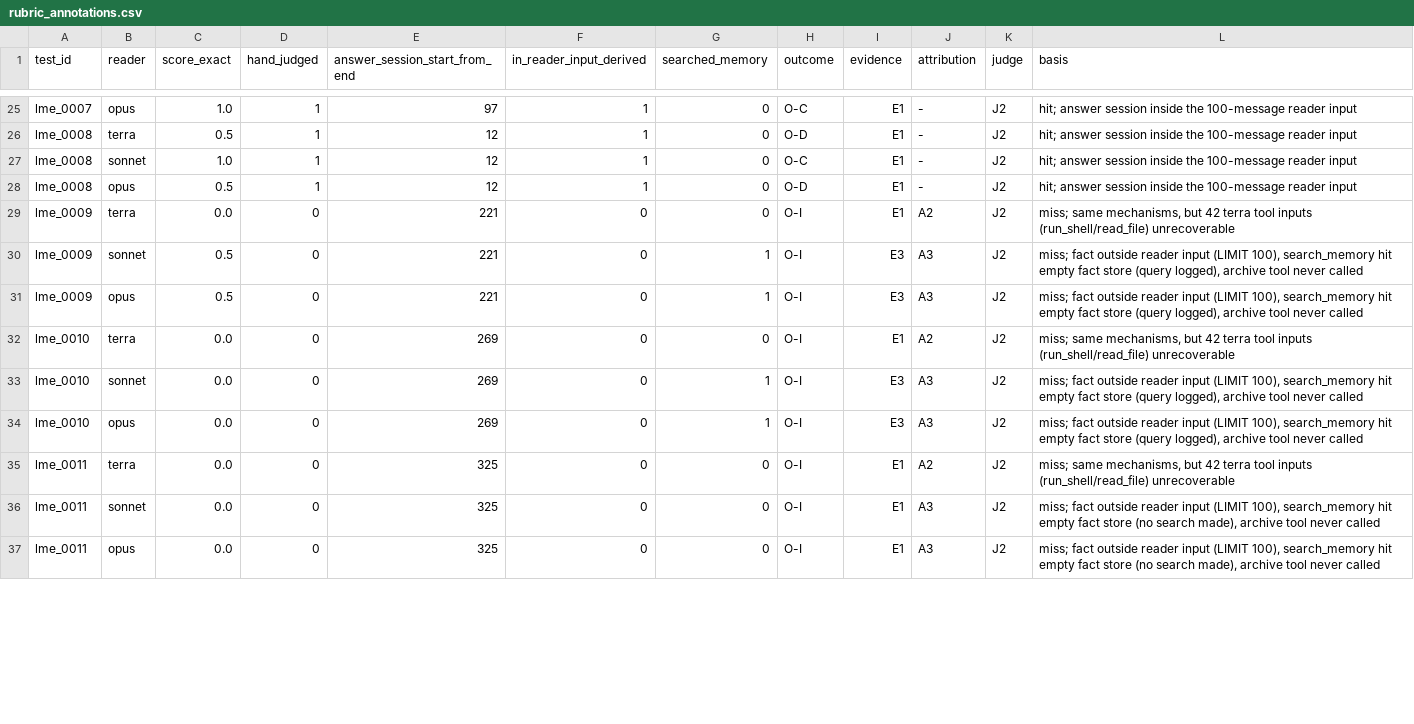
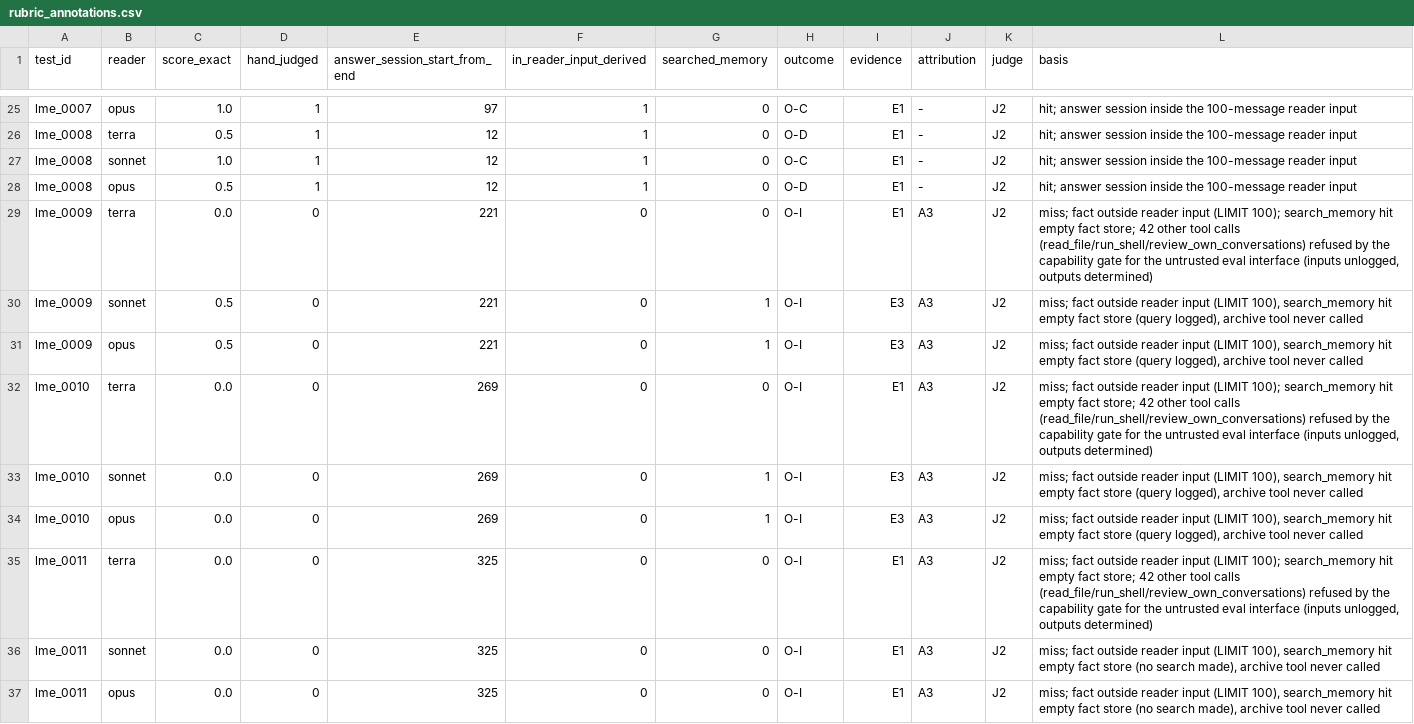
Before and after one commit to randomchaos7800-hub/inference-research, a CSV file: longmemeval/runs/2026-09-21/rubric_annotations.csv, drawn as a sheet; only a part is shown, gaps mark what is left out; the diff covers the shown part only.

```diff
--- a/longmemeval/runs/2026-09-21/rubric_annotations.csv
+++ b/longmemeval/runs/2026-09-21/rubric_annotations.csv
@@ -28,9 +28,9 @@ lme_0008,sonnet,1.0,1,12,1,0,O-C,E1,-,J2,hit; answer session inside the 100-mess
 lme_0008,opus,0.5,1,12,1,0,O-D,E1,-,J2,hit; answer session inside the 100-message reader input
-lme_0009,terra,0.0,0,221,0,0,O-I,E1,A2,J2,"miss; same mechanisms, but 42 terra tool inputs (run_shell/read_file) unrecoverable"
+lme_0009,terra,0.0,0,221,0,0,O-I,E1,A3,J2,"miss; fact outside reader input (LIMIT 100); search_memory hit empty fact store; 42 other tool calls (read_file/run_shell/review_own_conversations) refused by the capability gate for the untrusted eval interface (inputs unlogged, outputs determined)"
 lme_0009,sonnet,0.5,0,221,0,1,O-I,E3,A3,J2,"miss; fact outside reader input (LIMIT 100), search_memory hit empty fact store (query logged), archive tool never called"
 lme_0009,opus,0.5,0,221,0,1,O-I,E3,A3,J2,"miss; fact outside reader input (LIMIT 100), search_memory hit empty fact store (query logged), archive tool never called"
-lme_0010,terra,0.0,0,269,0,0,O-I,E1,A2,J2,"miss; same mechanisms, but 42 terra tool inputs (run_shell/read_file) unrecoverable"
+lme_0010,terra,0.0,0,269,0,0,O-I,E1,A3,J2,"miss; fact outside reader input (LIMIT 100); search_memory hit empty fact store; 42 other tool calls (read_file/run_shell/review_own_conversations) refused by the capability gate for the untrusted eval interface (inputs unlogged, outputs determined)"
 lme_0010,sonnet,0.0,0,269,0,1,O-I,E3,A3,J2,"miss; fact outside reader input (LIMIT 100), search_memory hit empty fact store (query logged), archive tool never called"
 lme_0010,opus,0.0,0,269,0,1,O-I,E3,A3,J2,"miss; fact outside reader input (LIMIT 100), search_memory hit empty fact store (query logged), archive tool never called"
-lme_0011,terra,0.0,0,325,0,0,O-I,E1,A2,J2,"miss; same mechanisms, but 42 terra tool inputs (run_shell/read_file) unrecoverable"
+lme_0011,terra,0.0,0,325,0,0,O-I,E1,A3,J2,"miss; fact outside reader input (LIMIT 100); search_memory hit empty fact store; 42 other tool calls (read_file/run_shell/review_own_conversations) refused by the capability gate for the untrusted eval interface (inputs unlogged, outputs determined)"
 lme_0011,sonnet,0.0,0,325,0,0,O-I,E1,A3,J2,"miss; fact outside reader input (LIMIT 100), search_memory hit empty fact store (no search made), archive tool never called"
```
Also changed, not shown: 26 edited cells elsewhere in this file, 2 other files.
